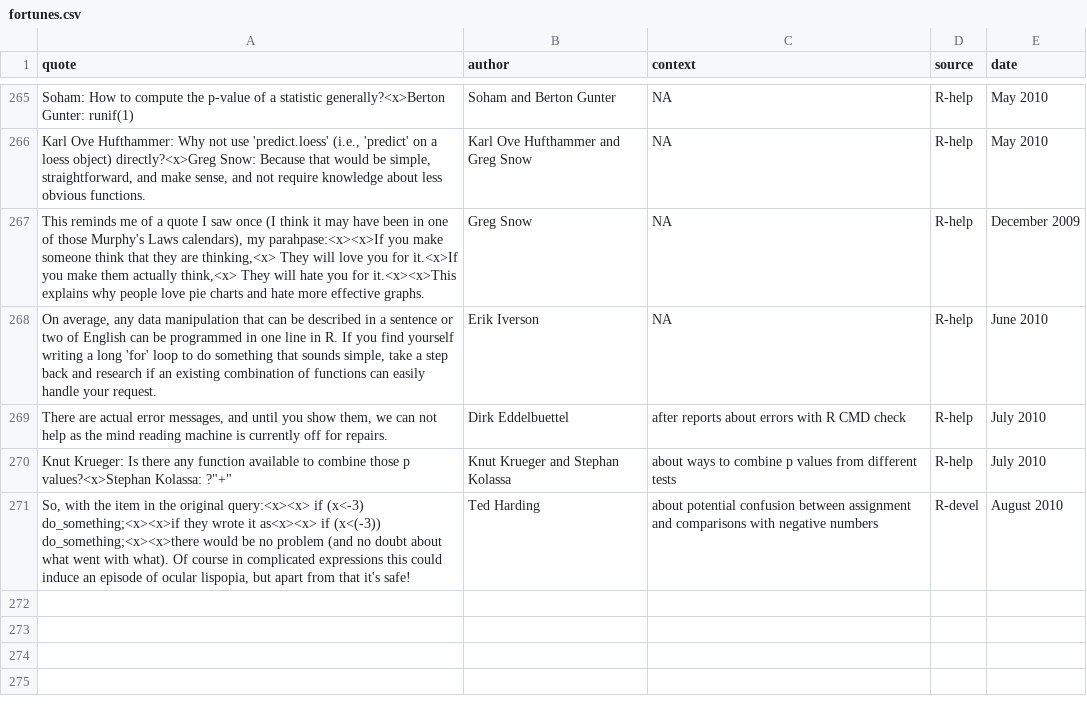
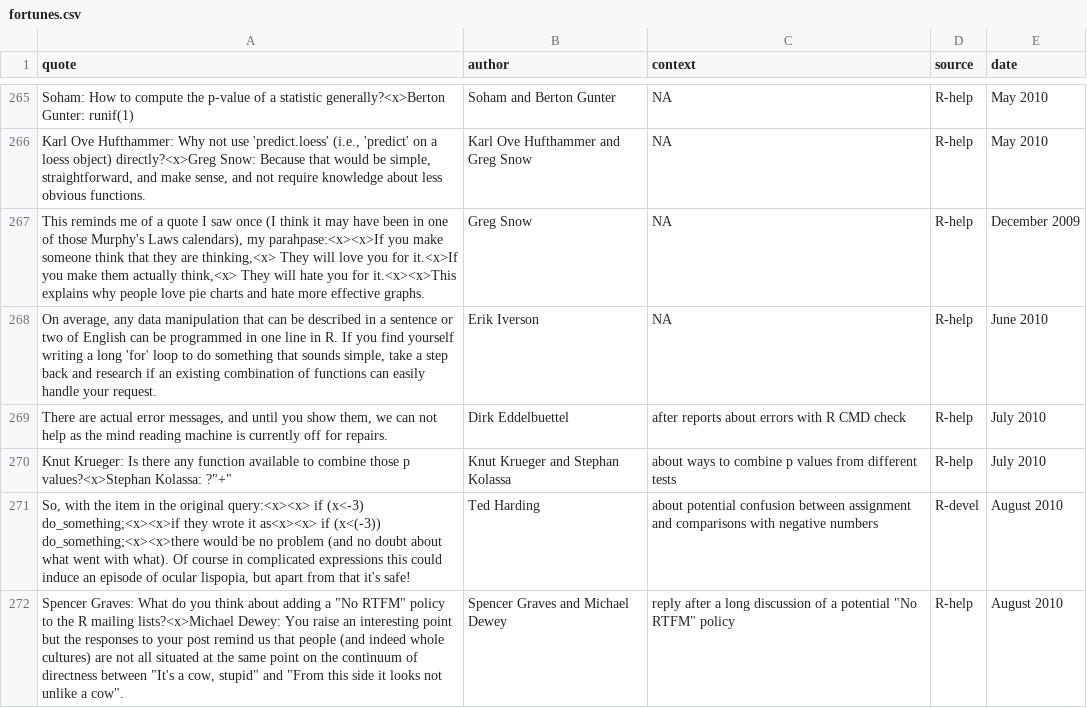
Before and after one commit to rforge/fortunes, a CSV file: pkg/inst/fortunes/fortunes.csv, drawn as a sheet; only a part is shown, gaps mark what is left out; the diff names each change by its address in the sheet, - before the commit and + after, or states it on an @@ line.

Commit message:
it's a cow
git-svn-id: svn://svn.r-forge.r-project.org/svnroot/fortunes@297 edb9625f-4e0d-4859-8d74-9fd3b1da38cb

```diff
--- a/pkg/inst/fortunes/fortunes.csv
+++ b/pkg/inst/fortunes/fortunes.csv
+row 272: Spencer Graves: What do you think about adding a "No RTFM" policy to the R mailing lists?<x>Michael Dewey: You raise an interesting point but the responses to your post remind us that people (and indeed whole cultures) are not all situated at the same point on the continuum of directness between "It's a cow, stupid" and "From this side it looks not unlike a cow". | Spencer Graves and Michael Dewey | reply after a long discussion of a potential "No RTFM" policy | R-help | August 2010
```
Also changed, not shown: 1 other file.
